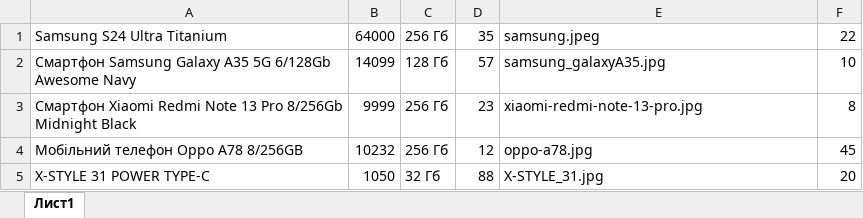
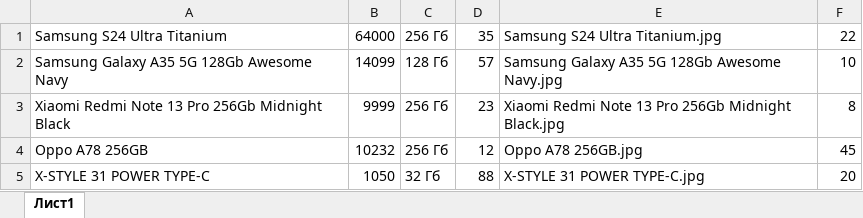
Before and after one commit to BoiarkinaOryna/Internet_Shop, an Excel workbook: shop_page/phones_flask_project.xlsx, sheet Лист1, drawn as a sheet; values as stored, in another font and other column widths than the file's, no borders; the diff names each change by its address in the sheet, - before the commit and + after, or states it on an @@ line.

```diff
--- a/shop_page/phones_flask_project.xlsx (sheet Лист1)
+++ b/shop_page/phones_flask_project.xlsx (sheet Лист1)
-E1: samsung.jpeg
+E1: Samsung S24 Ultra Titanium.jpg
-A2: Смартфон Samsung Galaxy A35 5G 6/128Gb Awesome Navy
+A2: Samsung Galaxy A35 5G 128Gb Awesome Navy
-E2: samsung_galaxyA35.jpg
+E2: Samsung Galaxy A35 5G 128Gb Awesome Navy.jpg
-A3: Смартфон Xiaomi Redmi Note 13 Pro 8/256Gb Midnight Black
+A3: Xiaomi Redmi Note 13 Pro 256Gb Midnight Black
-E3: xiaomi-redmi-note-13-pro.jpg
+E3: Xiaomi Redmi Note 13 Pro 256Gb Midnight Black.jpg
-A4: Мобільний телефон Oppo A78 8/256GB
+A4: Oppo A78 256GB
-E4: oppo-a78.jpg
+E4: Oppo A78 256GB.jpg
-E5: X-STYLE_31.jpg
+E5: X-STYLE 31 POWER TYPE-C.jpg
```
Also changed, not shown: 30 other files.
